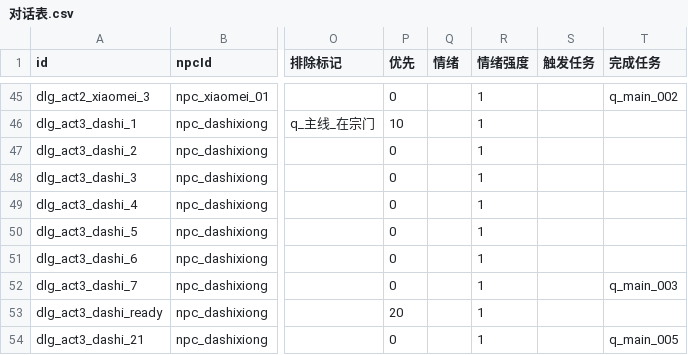
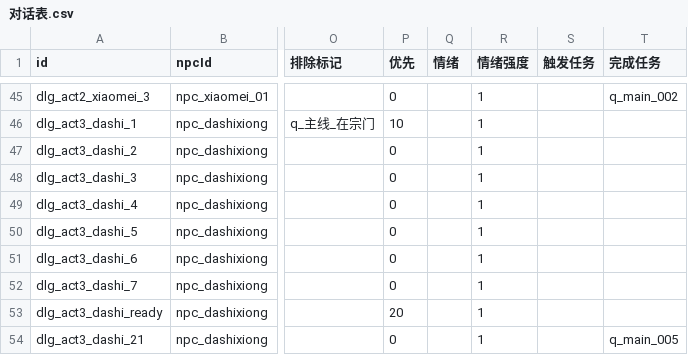
Before and after one commit to BerryP1e/project-cultivation, a CSV file: cultivation/Assets/Data/Tables/对话表.csv, drawn as a sheet; only a part is shown, gaps mark what is left out; the diff names each change by its address in the sheet, - before the commit and + after, or states it on an @@ line.

```diff
--- a/cultivation/Assets/Data/Tables/对话表.csv
+++ b/cultivation/Assets/Data/Tables/对话表.csv
-T52 (完成任务): q_main_003
+T52 (完成任务): (empty)
```
Also changed, not shown: cultivation/Assets/Data/Tables/任务表.csv, 6 other files.
